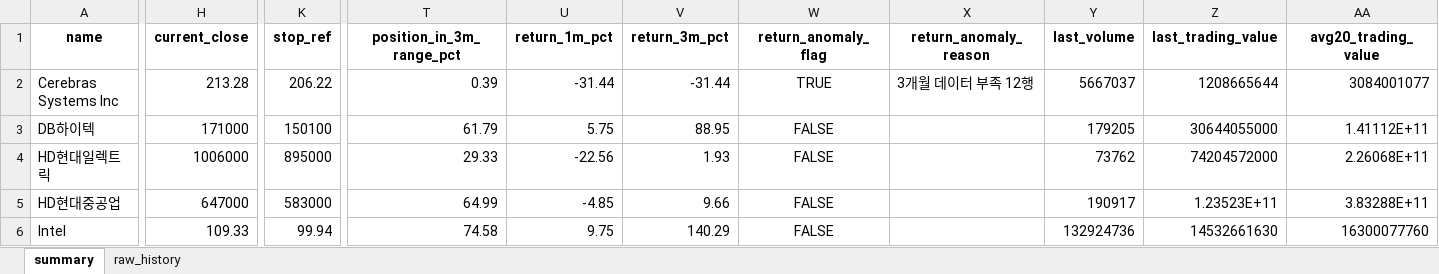
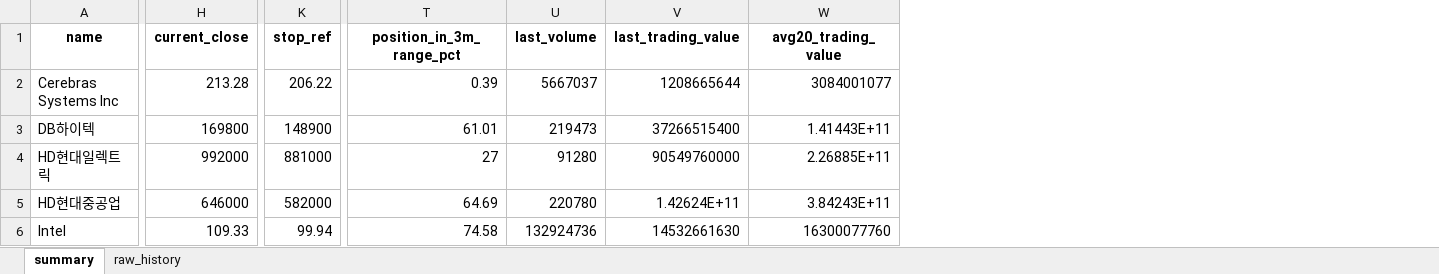
Before and after one commit to sehwankim0114/krx-watchlist-auto, an Excel workbook: latest/watchlist_latest.xlsx, sheet summary, drawn as a sheet; only a part is shown, gaps mark what is left out; values as stored, in another font and other column widths than the file's, no borders; removed rows and columns are numbered as before the commit, all else as after; the diff covers the shown part only; the diff names each change by its address in the sheet, - before the commit and + after, or states it on an @@ line.

```diff
--- a/latest/watchlist_latest.xlsx (sheet summary)
+++ b/latest/watchlist_latest.xlsx (sheet summary)
-column U (return_1m_pct), rows 2-6: -31.44 | 5.75 | -22.56 | -4.85 | 9.75
-column V (return_3m_pct), rows 2-6: -31.44 | 88.95 | 1.93 | 9.66 | 140.29
-column W (return_anomaly_flag), rows 2-6: TRUE | FALSE | FALSE | FALSE | FALSE
-column X (return_anomaly_reason), row 2: 3개월 데이터 부족 12행
-H3 (current_close): 171000
+H3 (current_close): 169800
-K3 (stop_ref): 150100
+K3 (stop_ref): 148900
-T3 (position_in_3m_range_pct): 61.79
+T3 (position_in_3m_range_pct): 61.01
-U3 (last_volume): 179205
+U3 (last_volume): 219473
-V3 (last_trading_value): 30644055000
+V3 (last_trading_value): 37266515400
-W3 (avg20_trading_value): 1.41112E+11
+W3 (avg20_trading_value): 1.41443E+11
-H4 (current_close): 1006000
+H4 (current_close): 992000
-K4 (stop_ref): 895000
+K4 (stop_ref): 881000
-T4 (position_in_3m_range_pct): 29.33
+T4 (position_in_3m_range_pct): 27
-U4 (last_volume): 73762
+U4 (last_volume): 91280
-V4 (last_trading_value): 74204572000
+V4 (last_trading_value): 90549760000
-W4 (avg20_trading_value): 2.26068E+11
+W4 (avg20_trading_value): 2.26885E+11
-H5 (current_close): 647000
+H5 (current_close): 646000
-K5 (stop_ref): 583000
+K5 (stop_ref): 582000
-T5 (position_in_3m_range_pct): 64.99
+T5 (position_in_3m_range_pct): 64.69
-U5 (last_volume): 190917
+U5 (last_volume): 220780
-V5 (last_trading_value): 1.23523E+11
+V5 (last_trading_value): 1.42624E+11
-W5 (avg20_trading_value): 3.83288E+11
+W5 (avg20_trading_value): 3.84243E+11
```
Also changed, not shown: 363 edited cells elsewhere in this sheet, sheet raw_history, 6 other files.
